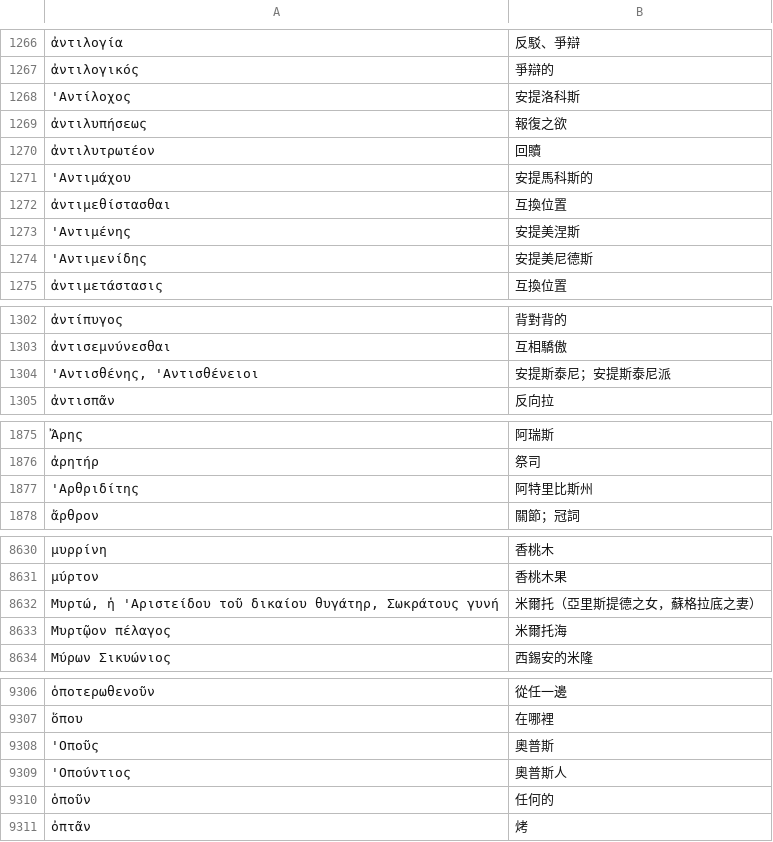
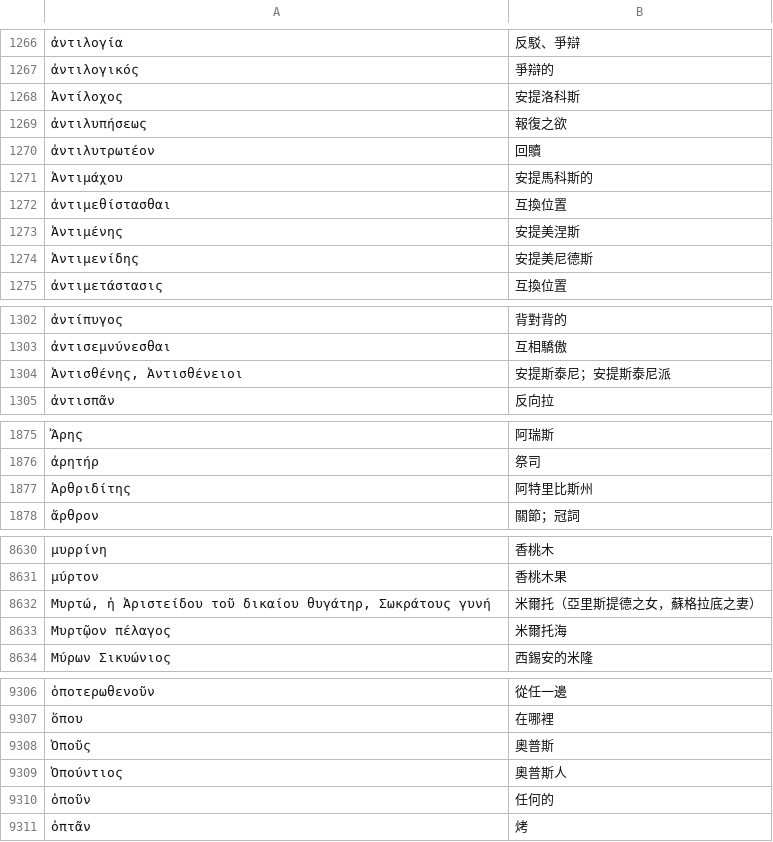
Before and after one commit to tuzzit/index_aristotelicus, a TSV file: src/glosses.tsv, drawn as a sheet; only a part is shown, gaps mark what is left out; the diff names each change by its address in the sheet, - before the commit and + after, or states it on an @@ line.

```diff
--- a/src/glosses.tsv
+++ b/src/glosses.tsv
-A1268: 'Αντίλοχος
+A1268: Ἀντίλοχος
-A1271: 'Αντιμάχου
+A1271: Ἀντιμάχου
-A1273: 'Αντιμένης
+A1273: Ἀντιμένης
-A1274: 'Αντιμενίδης
+A1274: Ἀντιμενίδης
-A1304: 'Αντισθένης, 'Αντισθένειοι
+A1304: Ἀντισθένης, Ἀντισθένειοι
-A1877: 'Αρθριδίτης
+A1877: Ἀρθριδίτης
-A8632: Μυρτώ, ἡ 'Αριστείδου τοῦ δικαίου…
+A8632: Μυρτώ, ἡ Ἀριστείδου τοῦ δικαίου…
-A9308: 'Οποῦς
+A9308: Ὀποῦς
-A9309: 'Οπούντιος
+A9309: Ὀπούντιος
```
Also changed, not shown: 22 other files.
